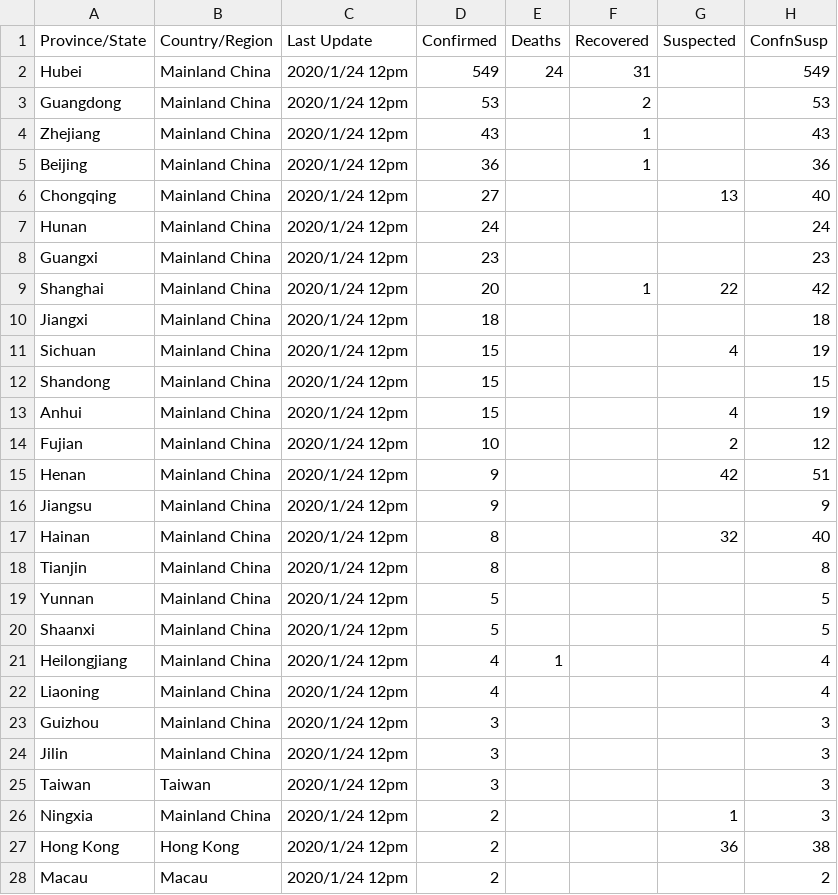
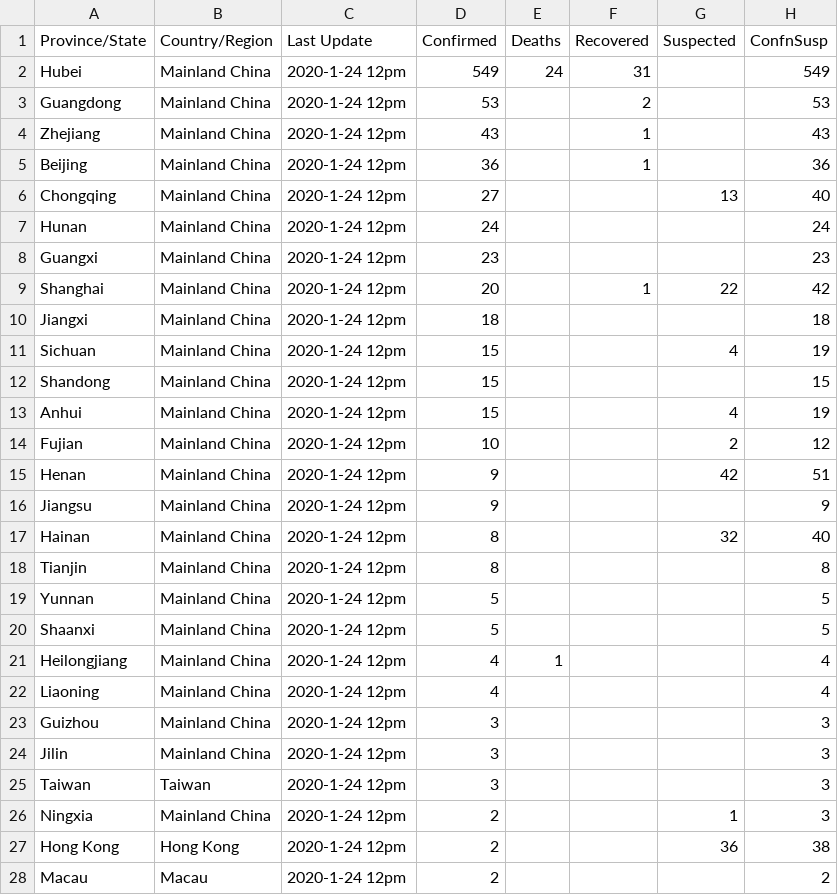
Before and after one commit to shailshouryya/COVID-19, a CSV file: archived_data/archived_daily_case_updates/01-24-2020_1200.csv, drawn as a sheet; only a part is shown; the diff covers the shown part only.

```diff
--- a/archived_data/archived_daily_case_updates/01-24-2020_1200.csv
+++ b/archived_data/archived_daily_case_updates/01-24-2020_1200.csv
@@ -1,28 +1,28 @@
 Province/State,Country/Region,Last Update,Confirmed,Deaths,Recovered,Suspected,ConfnSusp
-Hubei,Mainland China,2020/1/24  12pm,549,24,31,,549
-Guangdong,Mainland China,2020/1/24  12pm,53,,2,,53
-Zhejiang,Mainland China,2020/1/24  12pm,43,,1,,43
-Beijing,Mainland China,2020/1/24  12pm,36,,1,,36
-Chongqing,Mainland China,2020/1/24  12pm,27,,,13,40
-Hunan,Mainland China,2020/1/24  12pm,24,,,,24
-Guangxi,Mainland China,2020/1/24  12pm,23,,,,23
-Shanghai,Mainland China,2020/1/24  12pm,20,,1,22,42
-Jiangxi,Mainland China,2020/1/24  12pm,18,,,,18
-Sichuan,Mainland China,2020/1/24  12pm,15,,,4,19
-Shandong,Mainland China,2020/1/24  12pm,15,,,,15
-Anhui,Mainland China,2020/1/24  12pm,15,,,4,19
-Fujian,Mainland China,2020/1/24  12pm,10,,,2,12
-Henan,Mainland China,2020/1/24  12pm,9,,,42,51
-Jiangsu,Mainland China,2020/1/24  12pm,9,,,,9
-Hainan,Mainland China,2020/1/24  12pm,8,,,32,40
-Tianjin,Mainland China,2020/1/24  12pm,8,,,,8
-Yunnan,Mainland China,2020/1/24  12pm,5,,,,5
-Shaanxi,Mainland China,2020/1/24  12pm,5,,,,5
-Heilongjiang,Mainland China,2020/1/24  12pm,4,1,,,4
-Liaoning,Mainland China,2020/1/24  12pm,4,,,,4
-Guizhou,Mainland China,2020/1/24  12pm,3,,,,3
-Jilin,Mainland China,2020/1/24  12pm,3,,,,3
-Taiwan,Taiwan,2020/1/24  12pm,3,,,,3
-Ningxia,Mainland China,2020/1/24  12pm,2,,,1,3
-Hong Kong,Hong Kong,2020/1/24  12pm,2,,,36,38
-Macau,Macau,2020/1/24  12pm,2,,,,2
+Hubei,Mainland China,2020-1-24  12pm,549,24,31,,549
+Guangdong,Mainland China,2020-1-24  12pm,53,,2,,53
+Zhejiang,Mainland China,2020-1-24  12pm,43,,1,,43
+Beijing,Mainland China,2020-1-24  12pm,36,,1,,36
+Chongqing,Mainland China,2020-1-24  12pm,27,,,13,40
+Hunan,Mainland China,2020-1-24  12pm,24,,,,24
+Guangxi,Mainland China,2020-1-24  12pm,23,,,,23
+Shanghai,Mainland China,2020-1-24  12pm,20,,1,22,42
+Jiangxi,Mainland China,2020-1-24  12pm,18,,,,18
+Sichuan,Mainland China,2020-1-24  12pm,15,,,4,19
+Shandong,Mainland China,2020-1-24  12pm,15,,,,15
+Anhui,Mainland China,2020-1-24  12pm,15,,,4,19
+Fujian,Mainland China,2020-1-24  12pm,10,,,2,12
+Henan,Mainland China,2020-1-24  12pm,9,,,42,51
+Jiangsu,Mainland China,2020-1-24  12pm,9,,,,9
+Hainan,Mainland China,2020-1-24  12pm,8,,,32,40
+Tianjin,Mainland China,2020-1-24  12pm,8,,,,8
+Yunnan,Mainland China,2020-1-24  12pm,5,,,,5
+Shaanxi,Mainland China,2020-1-24  12pm,5,,,,5
+Heilongjiang,Mainland China,2020-1-24  12pm,4,1,,,4
+Liaoning,Mainland China,2020-1-24  12pm,4,,,,4
+Guizhou,Mainland China,2020-1-24  12pm,3,,,,3
+Jilin,Mainland China,2020-1-24  12pm,3,,,,3
+Taiwan,Taiwan,2020-1-24  12pm,3,,,,3
+Ningxia,Mainland China,2020-1-24  12pm,2,,,1,3
+Hong Kong,Hong Kong,2020-1-24  12pm,2,,,36,38
+Macau,Macau,2020-1-24  12pm,2,,,,2
```
Also changed, not shown: 14 edited cells elsewhere in this file, archived_data/archived_daily_case_updates/01-21-2020_2200.csv, archived_data/archived_daily_case_updates/01-24-2020_0000.csv, 17 other files.
